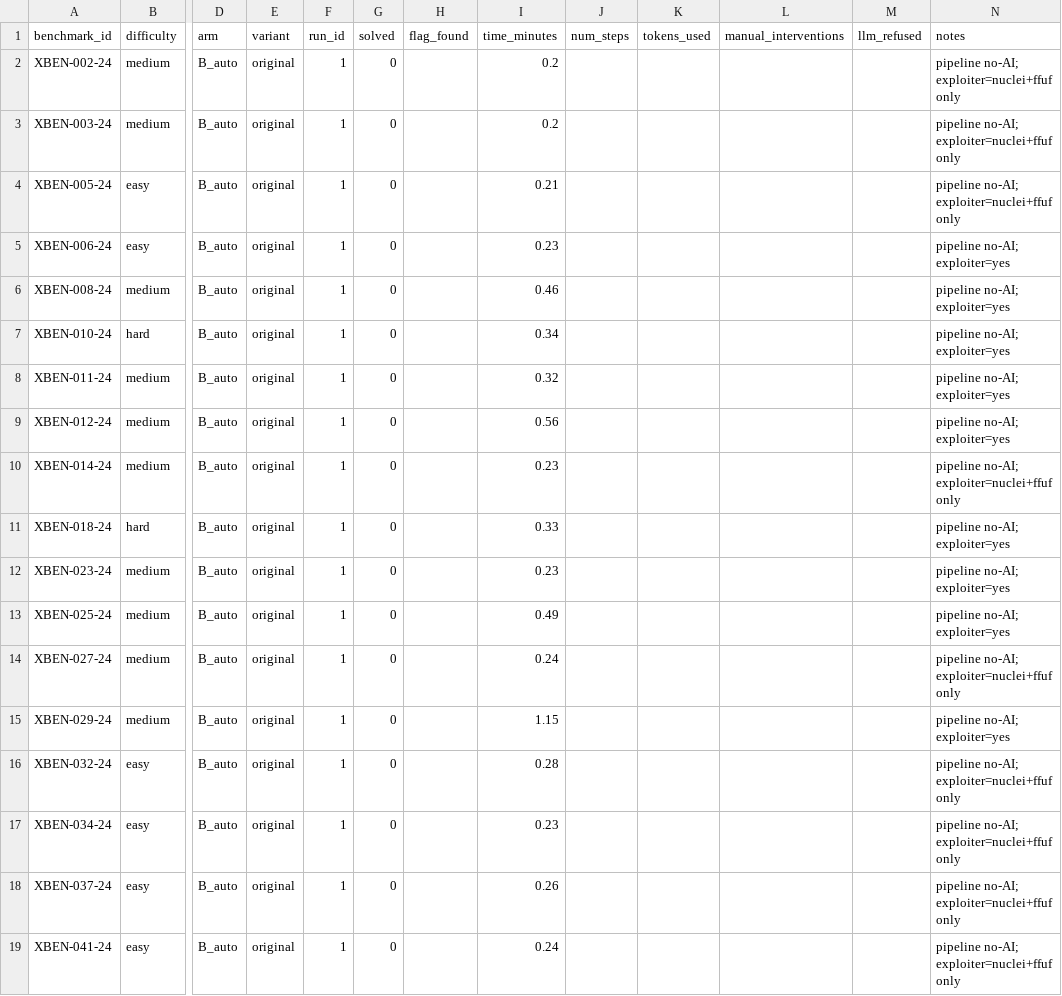
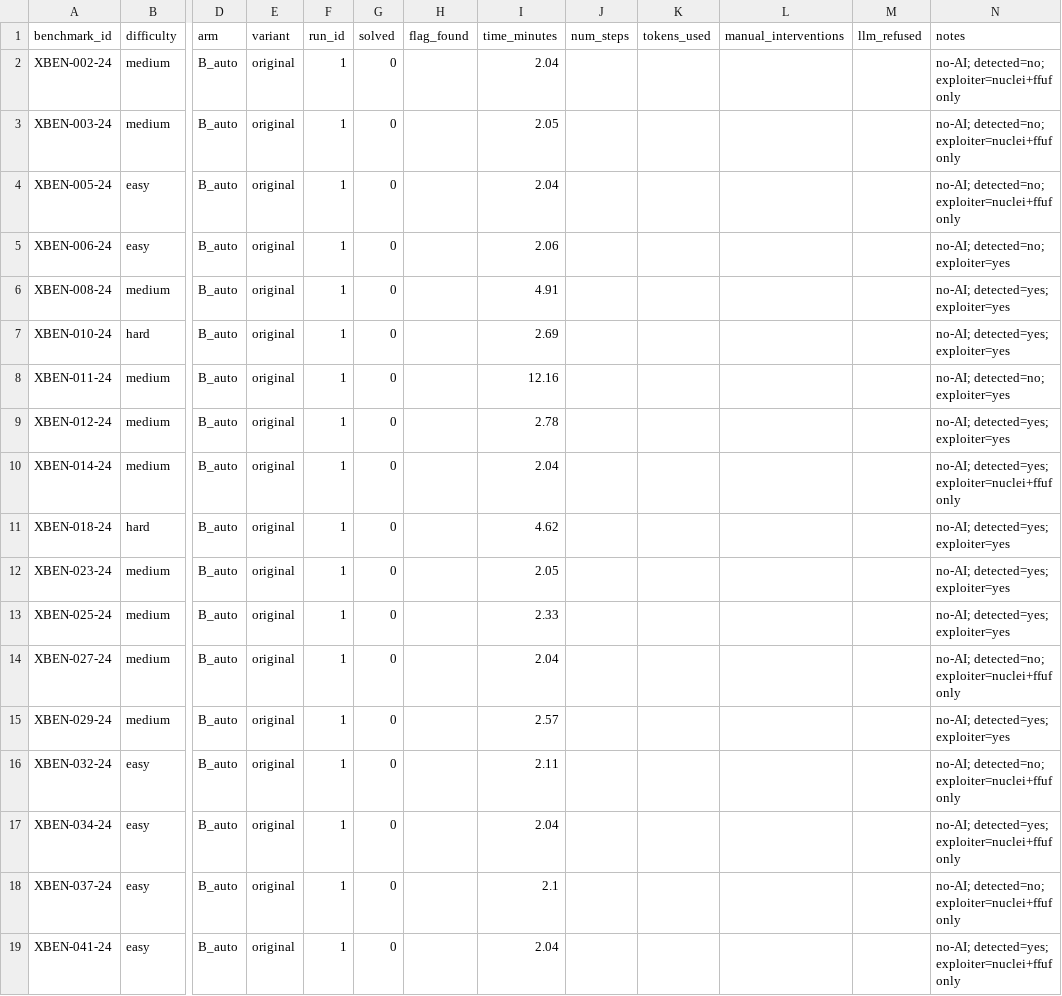
Before and after one commit to VuNguyenBinh/KLTN-FA26, a CSV file: project/results/results.csv, drawn as a sheet; only a part is shown, gaps mark what is left out; the diff covers the shown part only; the diff names each change by its address in the sheet, - before the commit and + after, or states it on an @@ line.

```diff
--- a/project/results/results.csv
+++ b/project/results/results.csv
-I2 (time_minutes): 0.2
+I2 (time_minutes): 2.04
-N2:N4 (notes): pipeline no-AI; exploiter=nuclei+ffuf only
+N2:N4 (notes): no-AI; detected=no; exploiter=nuclei+ffuf only
-I3 (time_minutes): 0.2
+I3 (time_minutes): 2.05
-I4 (time_minutes): 0.21
+I4 (time_minutes): 2.04
-I5 (time_minutes): 0.23
+I5 (time_minutes): 2.06
-N5 (notes): pipeline no-AI; exploiter=yes
+N5 (notes): no-AI; detected=no; exploiter=yes
-I6 (time_minutes): 0.46
+I6 (time_minutes): 4.91
-N6:N7 (notes): pipeline no-AI; exploiter=yes
+N6:N7 (notes): no-AI; detected=yes; exploiter=yes
-I7 (time_minutes): 0.34
+I7 (time_minutes): 2.69
-I8 (time_minutes): 0.32
+I8 (time_minutes): 12.16
-N8 (notes): pipeline no-AI; exploiter=yes
+N8 (notes): no-AI; detected=no; exploiter=yes
-I9 (time_minutes): 0.56
+I9 (time_minutes): 2.78
-N9 (notes): pipeline no-AI; exploiter=yes
+N9 (notes): no-AI; detected=yes; exploiter=yes
-I10 (time_minutes): 0.23
+I10 (time_minutes): 2.04
-N10 (notes): pipeline no-AI; exploiter=nuclei+ffuf only
+N10 (notes): no-AI; detected=yes; exploiter=nuclei+ffuf only
-I11 (time_minutes): 0.33
+I11 (time_minutes): 4.62
-N11:N13 (notes): pipeline no-AI; exploiter=yes
+N11:N13 (notes): no-AI; detected=yes; exploiter=yes
-I12 (time_minutes): 0.23
+I12 (time_minutes): 2.05
-I13 (time_minutes): 0.49
+I13 (time_minutes): 2.33
-I14 (time_minutes): 0.24
+I14 (time_minutes): 2.04
-N14 (notes): pipeline no-AI; exploiter=nuclei+ffuf only
+N14 (notes): no-AI; detected=no; exploiter=nuclei+ffuf only
-I15 (time_minutes): 1.15
+I15 (time_minutes): 2.57
-N15 (notes): pipeline no-AI; exploiter=yes
+N15 (notes): no-AI; detected=yes; exploiter=yes
-I16 (time_minutes): 0.28
+I16 (time_minutes): 2.11
-N16 (notes): pipeline no-AI; exploiter=nuclei+ffuf only
+N16 (notes): no-AI; detected=no; exploiter=nuclei+ffuf only
-I17 (time_minutes): 0.23
+I17 (time_minutes): 2.04
-N17 (notes): pipeline no-AI; exploiter=nuclei+ffuf only
+N17 (notes): no-AI; detected=yes; exploiter=nuclei+ffuf only
-I18 (time_minutes): 0.26
+I18 (time_minutes): 2.1
-N18 (notes): pipeline no-AI; exploiter=nuclei+ffuf only
+N18 (notes): no-AI; detected=no; exploiter=nuclei+ffuf only
-I19 (time_minutes): 0.24
+I19 (time_minutes): 2.04
-N19 (notes): pipeline no-AI; exploiter=nuclei+ffuf only
+N19 (notes): no-AI; detected=yes; exploiter=nuclei+ffuf only
```
Also changed, not shown: 44 edited cells elsewhere in this file, 1 other file.
